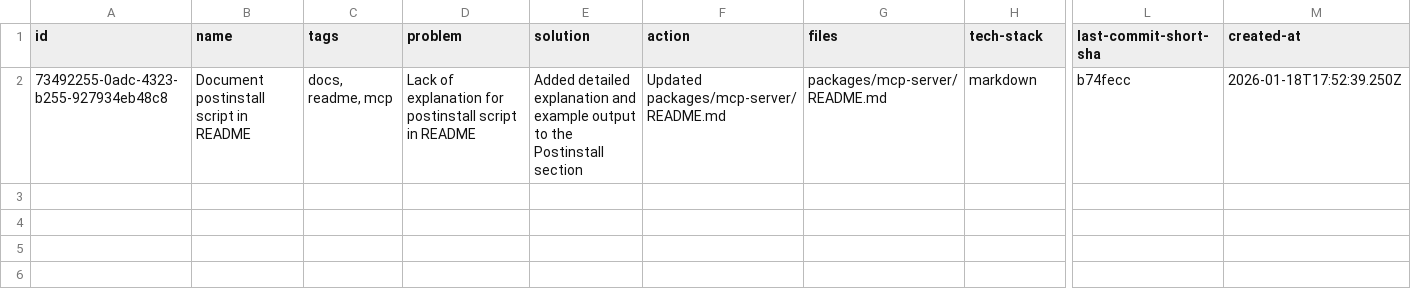
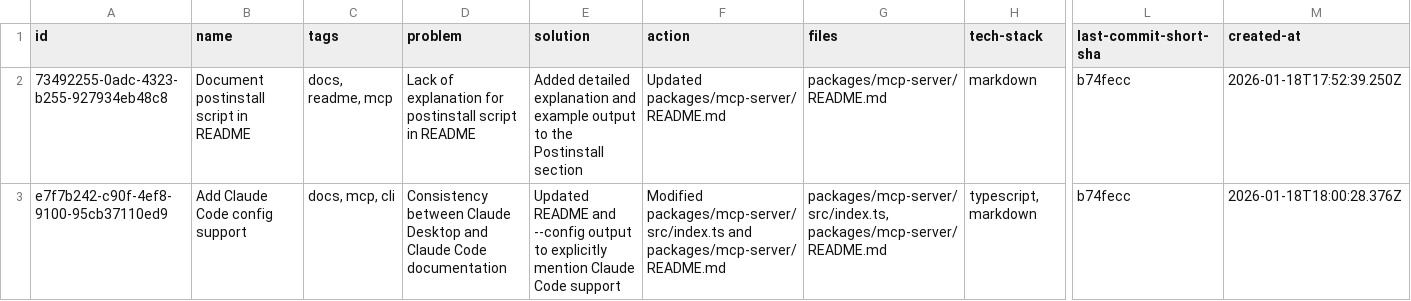
Before and after one commit to loclv/llm-lean-log, a CSV file: packages/mcp-server/logs/chat.csv, drawn as a sheet; only a part is shown, gaps mark what is left out; rows hold the shown columns only; the diff names each change by its address in the sheet, - before the commit and + after, or states it on an @@ line.

Commit message:
📖 DOC: Add CHANGELOG for MCP server, update release workflow, and improve documentation
Add CHANGELOG.md for l-log-mcp-server package documenting v0.1.0 and v0.1.1 releases. Update release-mcp-server.yml workflow to extract release notes from package CHANGELOG instead of auto-generating them. Update README files across all languages to reference both l-log-mcp and l-log-mcp-server packages. Add Claude Code configuration support to MCP server documentation and CLI output. Add "opencode" to VS

```diff
--- a/packages/mcp-server/logs/chat.csv
+++ b/packages/mcp-server/logs/chat.csv
+row 3: e7f7b242-c90f-4ef8-9100-95cb37110ed9 | Add Claude Code config support | docs, mcp, cli | Consistency between Claude Desktop and Claude Code documentation | Updated README and --config output to explicitly mention Claude Code support | Modified packages/mcp-server/src/index.ts and packages/mcp-server/README.md | packages/mcp-server/src/index.ts, packages/mcp-server/README.md | typescript, markdown | b74fecc | 2026-01-18T18:00:28.376Z
```
Also changed, not shown: 11 other files.
